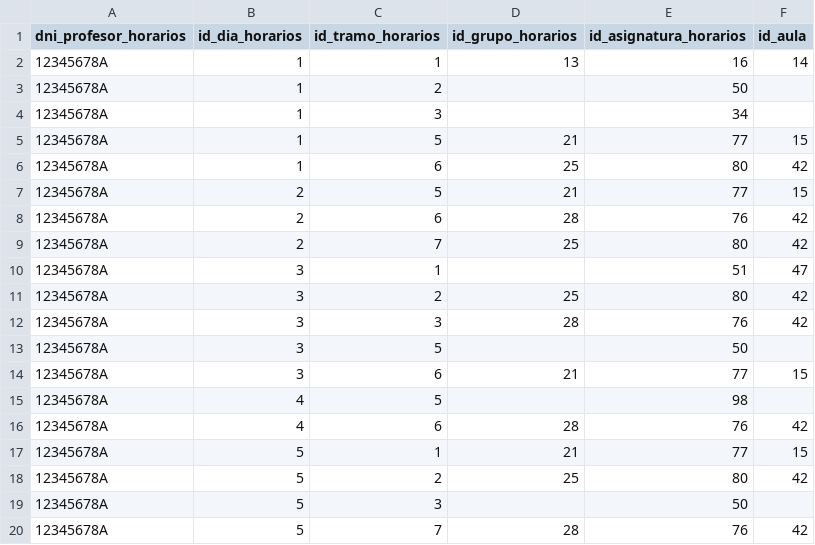
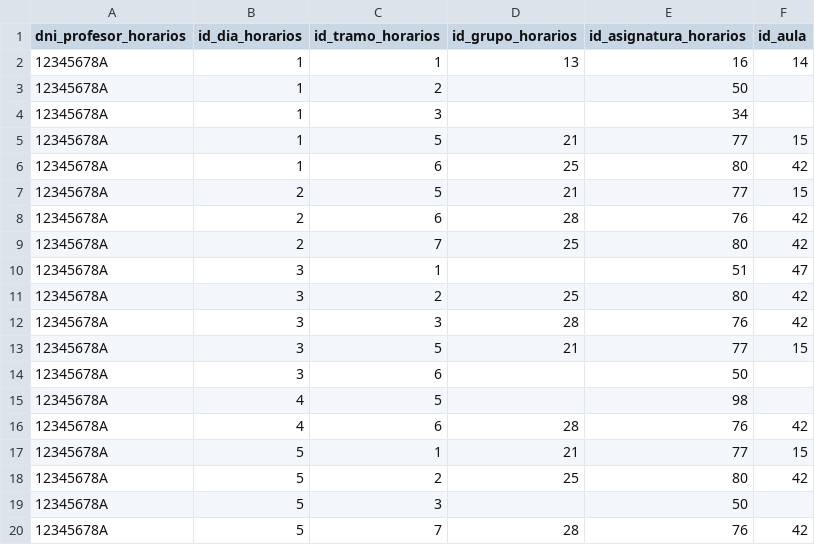
Before and after one commit to aarccon/Aplicacion-Gestion-de-Guardias, a CSV file: CSV/horarios.csv, drawn as a sheet.

```diff
--- a/CSV/horarios.csv
+++ b/CSV/horarios.csv
@@ -12,4 +12,4 @@ dni_profesor_horarios,id_dia_horarios,id_tramo_horarios,id_grupo_horarios,id_asi
 12345678A,3,3,28,76,42
-12345678A,3,5,,50,
-12345678A,3,6,21,77,15
+12345678A,3,5,21,77,15
+12345678A,3,6,,50,
 12345678A,4,5,,98,
```
Also changed, not shown: 8 other files.
